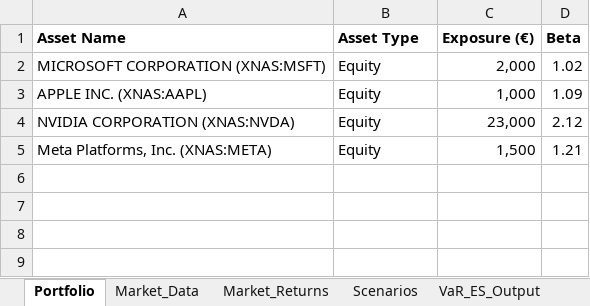
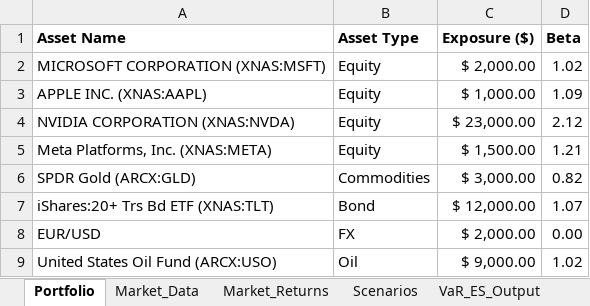
Before and after one commit to marwanferreira/portfolio-risk-simulator-vba, an Excel workbook: stress_test_var_project.xlsm, sheet Portfolio, drawn as a sheet; values as stored, in another font and other column widths than the file's, no borders; charts and pictures not drawn; the diff names each change by its address in the sheet, - before the commit and + after, or states it on an @@ line.

```diff
--- a/stress_test_var_project.xlsm (sheet Portfolio)
+++ b/stress_test_var_project.xlsm (sheet Portfolio)
-C1: Exposure (€)
+C1: Exposure ($)
-C2 (Exposure ($)): 2,000
+C2 (Exposure ($)): $ 2,000.00
-C3 (Exposure ($)): 1,000
+C3 (Exposure ($)): $ 1,000.00
-C4 (Exposure ($)): 23,000
+C4 (Exposure ($)): $ 23,000.00
-C5 (Exposure ($)): 1,500
+C5 (Exposure ($)): $ 1,500.00
+row 6: SPDR Gold (ARCX:GLD) | Commodities | $ 3,000.00 | 0.82
+row 7: iShares:20+ Trs Bd ETF (XNAS:TLT) | Bond | $ 12,000.00 | 1.07
+row 8: EUR/USD | FX | $ 2,000.00 | 0.00
+row 9: United States Oil Fund (ARCX:USO) | Oil | $ 9,000.00 | 1.02
```
Also changed, not shown: sheet VaR_ES_Output, sheet Scenarios, sheet Market_Returns, sheet Market_Data, formulas that keep their value, charts or pictures, 1 other file.
